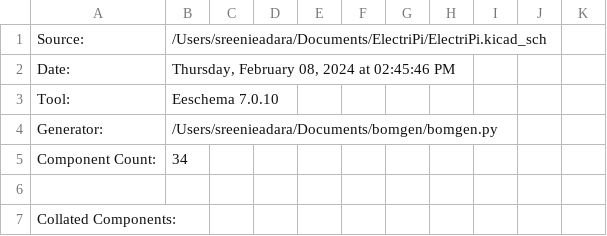
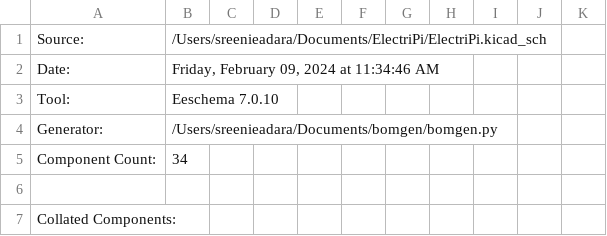
Before and after one commit to SreeniEadara/ElectriPi, a CSV file: assembly/ElectriPi.csv, drawn as a sheet; only a part is shown.

```diff
--- a/assembly/ElectriPi.csv
+++ b/assembly/ElectriPi.csv
@@ -1,3 +1,3 @@
 "Source:","/Users/sreenieadara/Documents/ElectriPi/ElectriPi.kicad_sch"
-"Date:","Thursday, February 08, 2024 at 02:45:46 PM"
+"Date:","Friday, February 09, 2024 at 11:34:46 AM"
 "Tool:","Eeschema 7.0.10"
```
Also changed, not shown: 36 other files.
